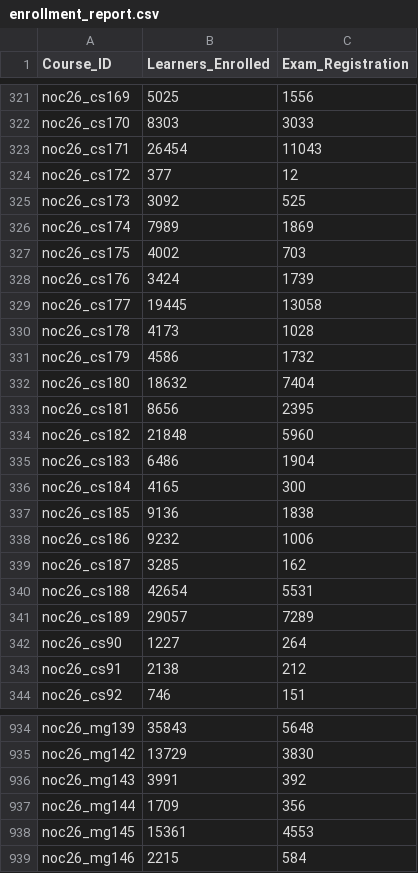
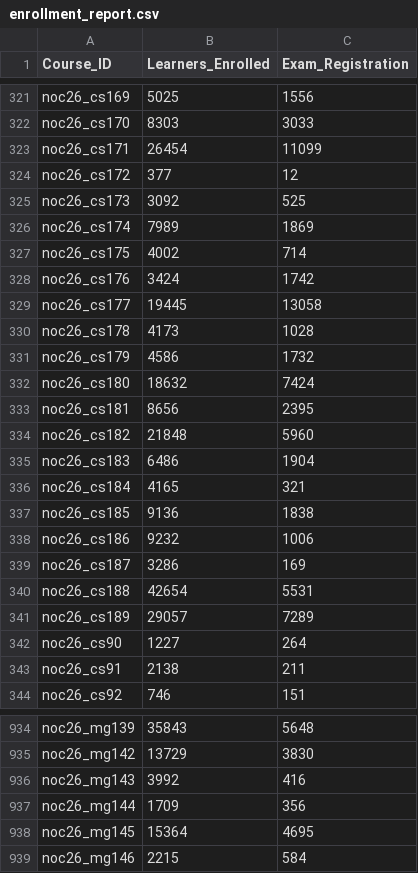
Before and after one commit to 01234santhoshprabhu/NPTELDashboard, a CSV file: enrollment_report.csv, drawn as a sheet; only a part is shown, gaps mark what is left out; the diff covers the shown part only.

```diff
--- a/enrollment_report.csv
+++ b/enrollment_report.csv
@@ -322,3 +322,3 @@ noc26_cs169,5025,1556
 noc26_cs170,8303,3033
-noc26_cs171,26454,11043
+noc26_cs171,26454,11099
 noc26_cs172,377,12
@@ -326,4 +326,4 @@ noc26_cs173,3092,525
 noc26_cs174,7989,1869
-noc26_cs175,4002,703
-noc26_cs176,3424,1739
+noc26_cs175,4002,714
+noc26_cs176,3424,1742
 noc26_cs177,19445,13058
@@ -331,3 +331,3 @@ noc26_cs178,4173,1028
 noc26_cs179,4586,1732
-noc26_cs180,18632,7404
+noc26_cs180,18632,7424
 noc26_cs181,8656,2395
@@ -335,6 +335,6 @@ noc26_cs182,21848,5960
 noc26_cs183,6486,1904
-noc26_cs184,4165,300
+noc26_cs184,4165,321
 noc26_cs185,9136,1838
 noc26_cs186,9232,1006
-noc26_cs187,3285,162
+noc26_cs187,3286,169
 noc26_cs188,42654,5531
@@ -342,3 +342,3 @@ noc26_cs189,29057,7289
 noc26_cs90,1227,264
-noc26_cs91,2138,212
+noc26_cs91,2138,211
 noc26_cs92,746,151
@@ -935,5 +935,5 @@ noc26_mg139,35843,5648
 noc26_mg142,13729,3830
-noc26_mg143,3991,392
+noc26_mg143,3992,416
 noc26_mg144,1709,356
-noc26_mg145,15361,4553
+noc26_mg145,15364,4695
 noc26_mg146,2215,584
```
Also changed, not shown: 133 edited cells elsewhere in this file, 1 other file.
